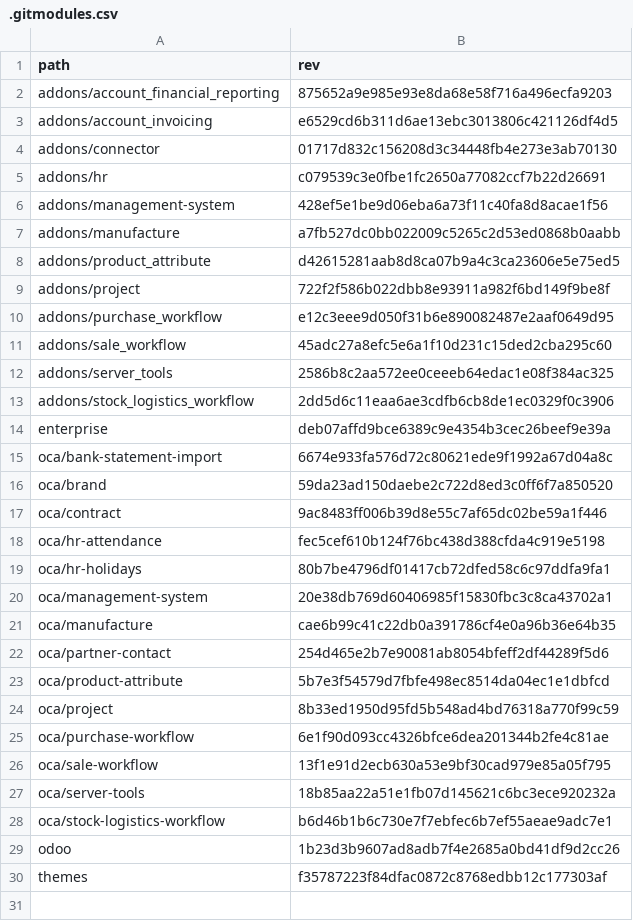
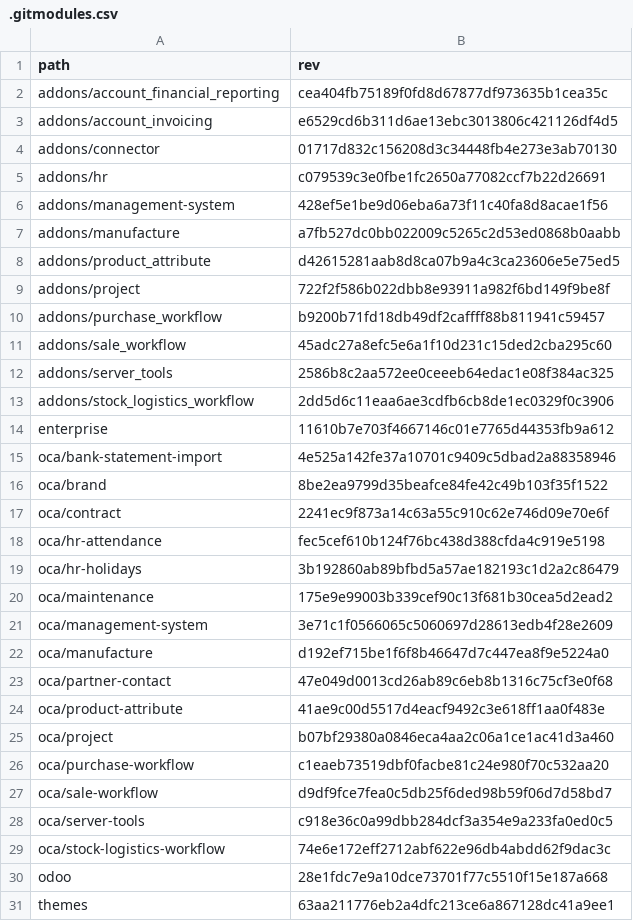
Before and after one commit to Mint-System/Odoo-Build, a CSV file: versions/17.0/.gitmodules.csv, drawn as a sheet.

Commit message:
feat: new submodule OCA/maintenance

```diff
--- a/versions/17.0/.gitmodules.csv
+++ b/versions/17.0/.gitmodules.csv
@@ -1,3 +1,3 @@
 path,rev
-addons/account_financial_reporting,875652a9e985e93e8da68e58f716a496ecfa9203
+addons/account_financial_reporting,cea404fb75189f0fd8d67877df973635b1cea35c
 addons/account_invoicing,e6529cd6b311d6ae13ebc3013806c421126df4d5
@@ -9,3 +9,3 @@ addons/product_attribute,d42615281aab8d8ca07b9a4c3ca23606e5e75ed5
 addons/project,722f2f586b022dbb8e93911a982f6bd149f9be8f
-addons/purchase_workflow,e12c3eee9d050f31b6e890082487e2aaf0649d95
+addons/purchase_workflow,b9200b71fd18db49df2caffff88b811941c59457
 addons/sale_workflow,45adc27a8efc5e6a1f10d231c15ded2cba295c60
@@ -13,18 +13,19 @@ addons/server_tools,2586b8c2aa572ee0ceeeb64edac1e08f384ac325
 addons/stock_logistics_workflow,2dd5d6c11eaa6ae3cdfb6cb8de1ec0329f0c3906
-enterprise,deb07affd9bce6389c9e4354b3cec26beef9e39a
-oca/bank-statement-import,6674e933fa576d72c80621ede9f1992a67d04a8c
-oca/brand,59da23ad150daebe2c722d8ed3c0ff6f7a850520
-oca/contract,9ac8483ff006b39d8e55c7af65dc02be59a1f446
+enterprise,11610b7e703f4667146c01e7765d44353fb9a612
+oca/bank-statement-import,4e525a142fe37a10701c9409c5dbad2a88358946
+oca/brand,8be2ea9799d35beafce84fe42c49b103f35f1522
+oca/contract,2241ec9f873a14c63a55c910c62e746d09e70e6f
 oca/hr-attendance,fec5cef610b124f76bc438d388cfda4c919e5198
-oca/hr-holidays,80b7be4796df01417cb72dfed58c6c97ddfa9fa1
-oca/management-system,20e38db769d60406985f15830fbc3c8ca43702a1
-oca/manufacture,cae6b99c41c22db0a391786cf4e0a96b36e64b35
-oca/partner-contact,254d465e2b7e90081ab8054bfeff2df44289f5d6
-oca/product-attribute,5b7e3f54579d7fbfe498ec8514da04ec1e1dbfcd
-oca/project,8b33ed1950d95fd5b548ad4bd76318a770f99c59
-oca/purchase-workflow,6e1f90d093cc4326bfce6dea201344b2fe4c81ae
-oca/sale-workflow,13f1e91d2ecb630a53e9bf30cad979e85a05f795
-oca/server-tools,18b85aa22a51e1fb07d145621c6bc3ece920232a
-oca/stock-logistics-workflow,b6d46b1b6c730e7f7ebfec6b7ef55aeae9adc7e1
-odoo,1b23d3b9607ad8adb7f4e2685a0bd41df9d2cc26
-themes,f35787223f84dfac0872c8768edbb12c177303af
+oca/hr-holidays,3b192860ab89bfbd5a57ae182193c1d2a2c86479
+oca/maintenance,175e9e99003b339cef90c13f681b30cea5d2ead2
+oca/management-system,3e71c1f0566065c5060697d28613edb4f28e2609
+oca/manufacture,d192ef715be1f6f8b46647d7c447ea8f9e5224a0
+oca/partner-contact,47e049d0013cd26ab89c6eb8b1316c75cf3e0f68
+oca/product-attribute,41ae9c00d5517d4eacf9492c3e618ff1aa0f483e
+oca/project,b07bf29380a0846eca4aa2c06a1ce1ac41d3a460
+oca/purchase-workflow,c1eaeb73519dbf0facbe81c24e980f70c532aa20
+oca/sale-workflow,d9df9fce7fea0c5db25f6ded98b59f06d7d58bd7
+oca/server-tools,c918e36c0a99dbb284dcf3a354e9a233fa0ed0c5
+oca/stock-logistics-workflow,74e6e172eff2712abf622e96db4abdd62f9dac3c
+odoo,28e1fdc7e9a10dce73701f77c5510f15e187a668
+themes,63aa211776eb2a4dfc213ce6a867128dc41a9ee1
```
Also changed, not shown: 1 other file.
